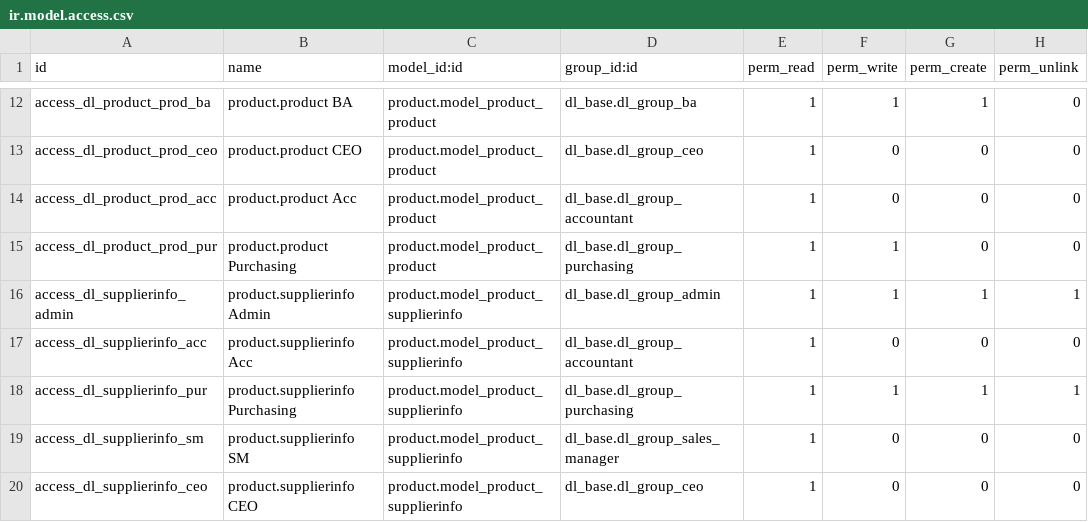
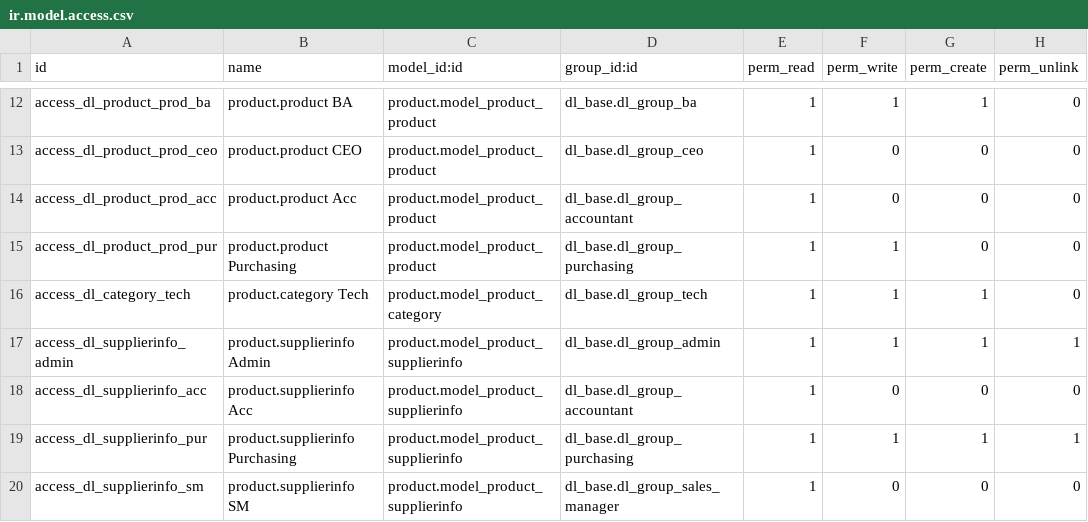
Before and after one commit to quankmksnb/dailinh-odoo-erp, a CSV file: dlm-erp/dl_product/security/ir.model.access.csv, drawn as a sheet; only a part is shown, gaps mark what is left out; the shorter side is filled out with more unchanged rows; the diff names each change by its address in the sheet, - before the commit and + after, or states it on an @@ line.

```diff
--- a/dlm-erp/dl_product/security/ir.model.access.csv
+++ b/dlm-erp/dl_product/security/ir.model.access.csv
+row 16: access_dl_category_tech | product.category Tech | product.model_product_category | dl_base.dl_group_tech | 1 | 1 | 1 | 0
```
Also changed, not shown: dlm-erp/dl_technical/security/ir.model.access.csv, 23 other files.
